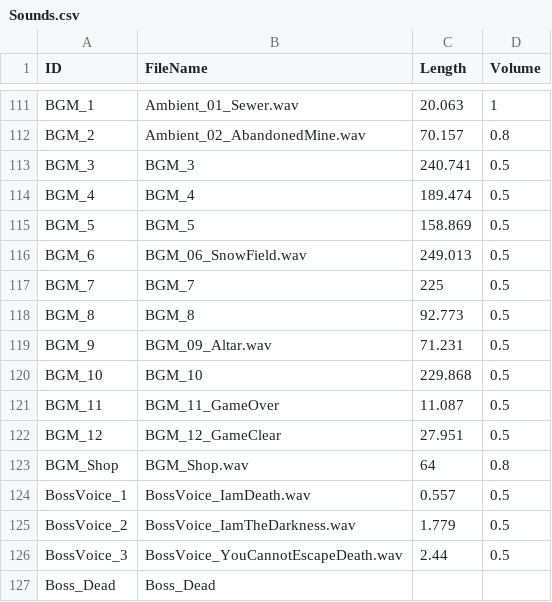
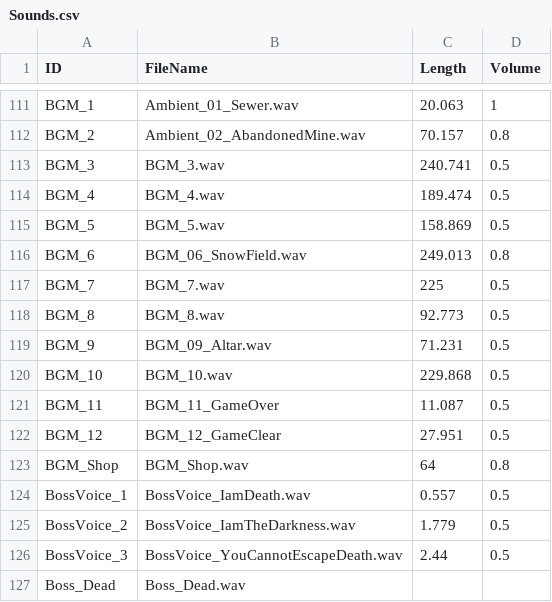
Before and after one commit to SpartChapter2Team10/TextConsoleRPG_Team10, a CSV file: TextConsoleRPG_Team10/Resources/Sounds/Sounds.csv, drawn as a sheet; only a part is shown, gaps mark what is left out.

Commit message:
Sounds.csv에 잘못 기재된 부분 수정

```diff
--- a/TextConsoleRPG_Team10/Resources/Sounds/Sounds.csv
+++ b/TextConsoleRPG_Team10/Resources/Sounds/Sounds.csv
@@ -112,10 +112,10 @@ BGM_1,Ambient_01_Sewer.wav,20.063,1
 BGM_2,Ambient_02_AbandonedMine.wav,70.157,0.8
-BGM_3,BGM_3,240.741,0.5
-BGM_4,BGM_4,189.474,0.5
-BGM_5,BGM_5,158.869,0.5
-BGM_6,BGM_06_SnowField.wav,249.013,0.5
-BGM_7,BGM_7,225,0.5
-BGM_8,BGM_8,92.773,0.5
+BGM_3,BGM_3.wav,240.741,0.5
+BGM_4,BGM_4.wav,189.474,0.5
+BGM_5,BGM_5.wav,158.869,0.5
+BGM_6,BGM_06_SnowField.wav,249.013,0.8
+BGM_7,BGM_7.wav,225,0.5
+BGM_8,BGM_8.wav,92.773,0.5
 BGM_9,BGM_09_Altar.wav,71.231,0.5
-BGM_10,BGM_10,229.868,0.5
+BGM_10,BGM_10.wav,229.868,0.5
 BGM_11,BGM_11_GameOver,11.087,0.5
@@ -126,2 +126,2 @@ BossVoice_2,BossVoice_IamTheDarkness.wav,1.779,0.5
 BossVoice_3,BossVoice_YouCannotEscapeDeath.wav,2.44,0.5
-Boss_Dead,Boss_Dead,,
+Boss_Dead,Boss_Dead.wav,,
```
